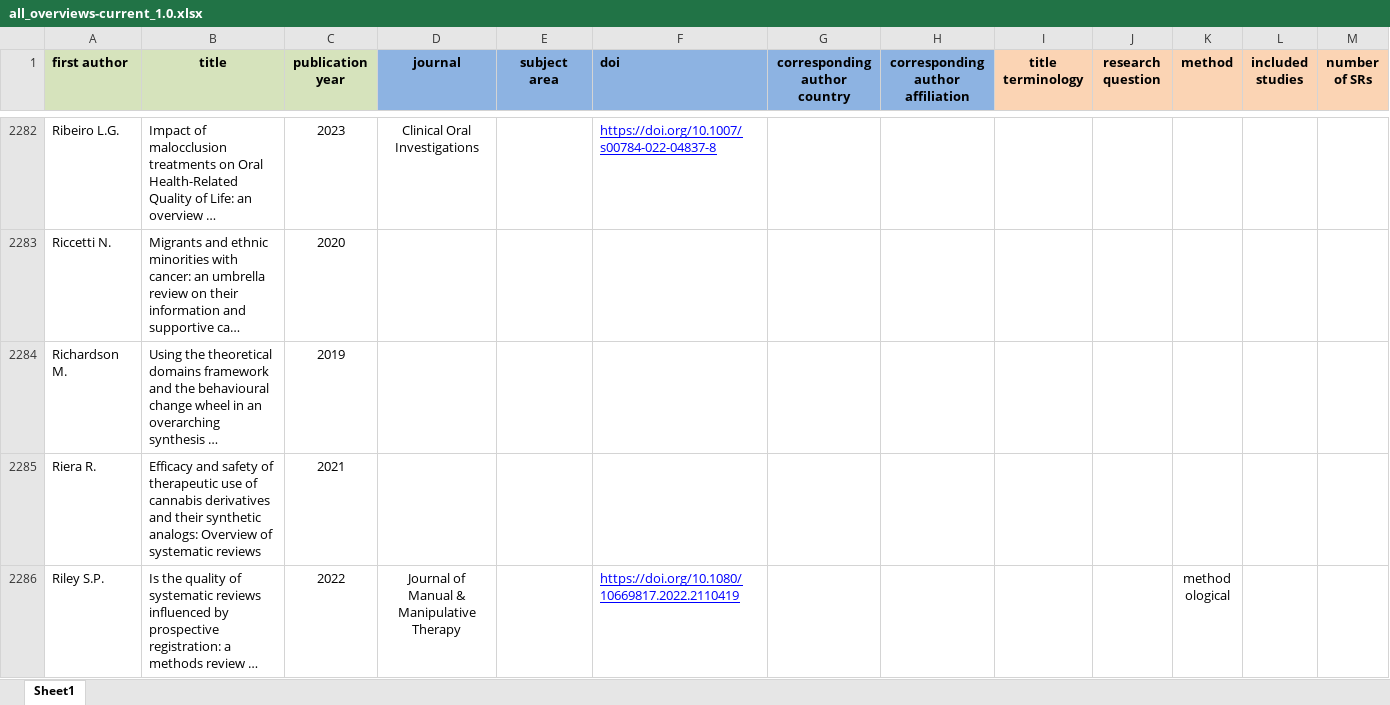
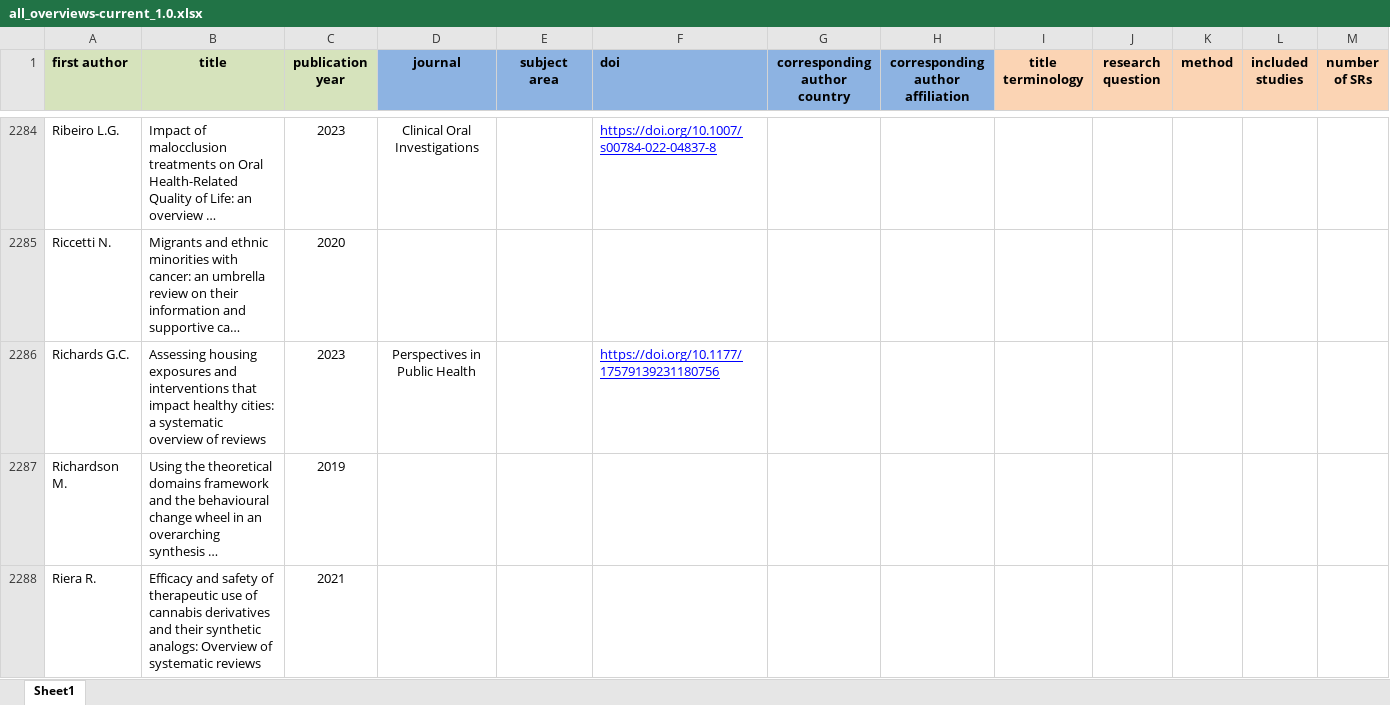
Before and after one commit to bougioukas/overview_megadatabase, an Excel workbook: data/all_overviews-current_1.0.xlsx, sheet Sheet1, drawn as a sheet; only a part is shown, gaps mark what is left out; the shorter side is filled out with more unchanged rows; long unchanged cells end in …; values as stored, in another font and other column widths than the file's, no borders; rows hold the shown columns only; the diff covers the shown part only; the diff names each change by its address in the sheet, - before the commit and + after, or states it on an @@ line.

```diff
--- a/data/all_overviews-current_1.0.xlsx (sheet Sheet1)
+++ b/data/all_overviews-current_1.0.xlsx (sheet Sheet1)
+row 2286: Richards G.C. | Assessing housing exposures and interventions that impact healthy cities: a systematic overview of reviews | 2023 | Perspectives in Public Health |  | https://doi.org/10.1177/17579139231180756
```
Also changed, not shown: 7 added rows, 1 removed row and 6 edited cells elsewhere in this sheet, _site/data/all_overviews-current_1.0.xlsx, _site/data/methods.xlsx, 11 other files.
